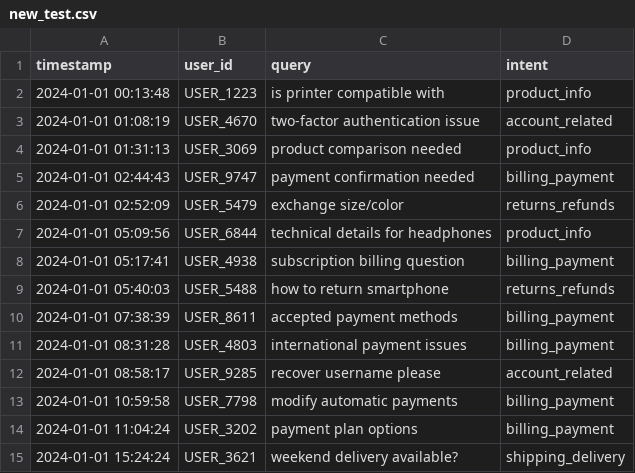
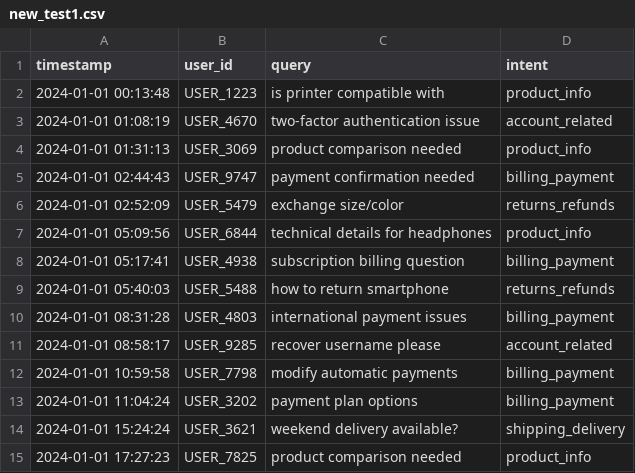
Before and after one commit to Sunny110101/Kubeflow_components, a CSV file: new_test1.csv (was new_test.csv), drawn as a sheet; only a part is shown; the shorter side is filled out with more unchanged rows.

Commit message:
Update and rename new_test.csv to new_test1.csv

```diff
--- a/new_test.csv
+++ b/new_test1.csv
@@ -9,3 +9,2 @@ timestamp,user_id,query,intent
 2024-01-01 05:40:03,USER_5488,how to return smartphone,returns_refunds
-2024-01-01 07:38:39,USER_8611,accepted payment methods,billing_payment
 2024-01-01 08:31:28,USER_4803,international payment issues,billing_payment
```
